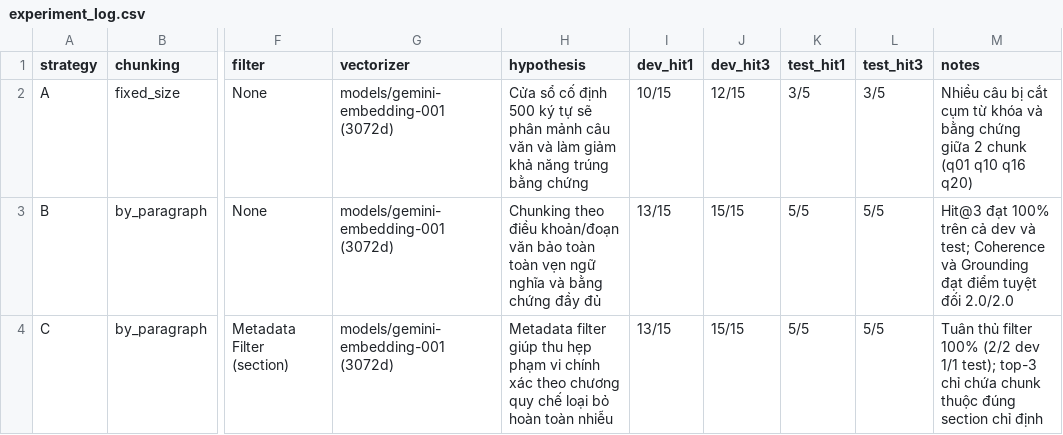
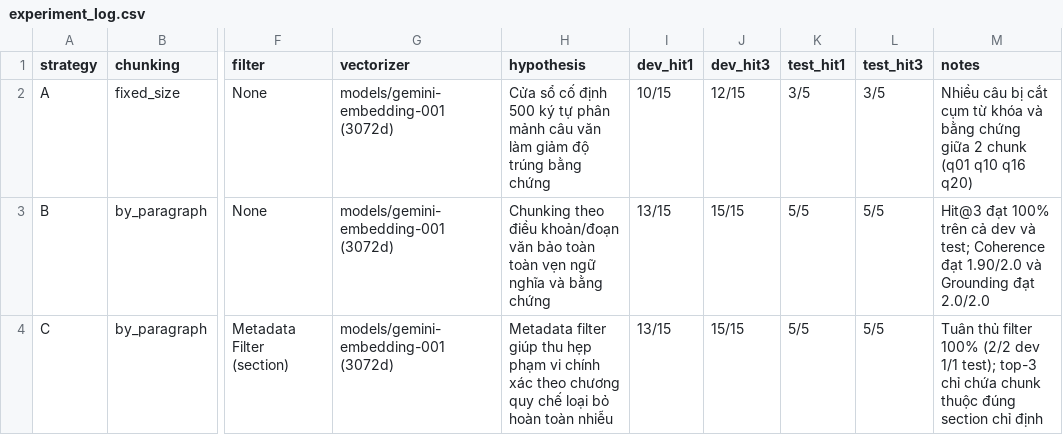
Before and after one commit to lesongthao/K5-L3A-DAY06-LeSongThao-2A202603534-DataIngestion, a CSV file: artifacts/experiment_log.csv, drawn as a sheet; only a part is shown, gaps mark what is left out; the diff names each change by its address in the sheet, - before the commit and + after, or states it on an @@ line.

```diff
--- a/artifacts/experiment_log.csv
+++ b/artifacts/experiment_log.csv
-H2 (hypothesis): …ký tự sẽ phân mảnh câu văn và làm giảm khả năng trúng bằng…
+H2 (hypothesis): …ký tự phân mảnh câu văn làm giảm độ trúng bằng…
-H3 (hypothesis): …bằng chứng đầy đủ
+H3 (hypothesis): …bằng chứng
-M3 (notes): …test; Coherence và Grounding đạt điểm tuyệt đối 2.0/2.0
+M3 (notes): …test; Coherence đạt 1.90/2.0 và Grounding đạt 2.0/2.0
```
Also changed, not shown: 31 other files.
